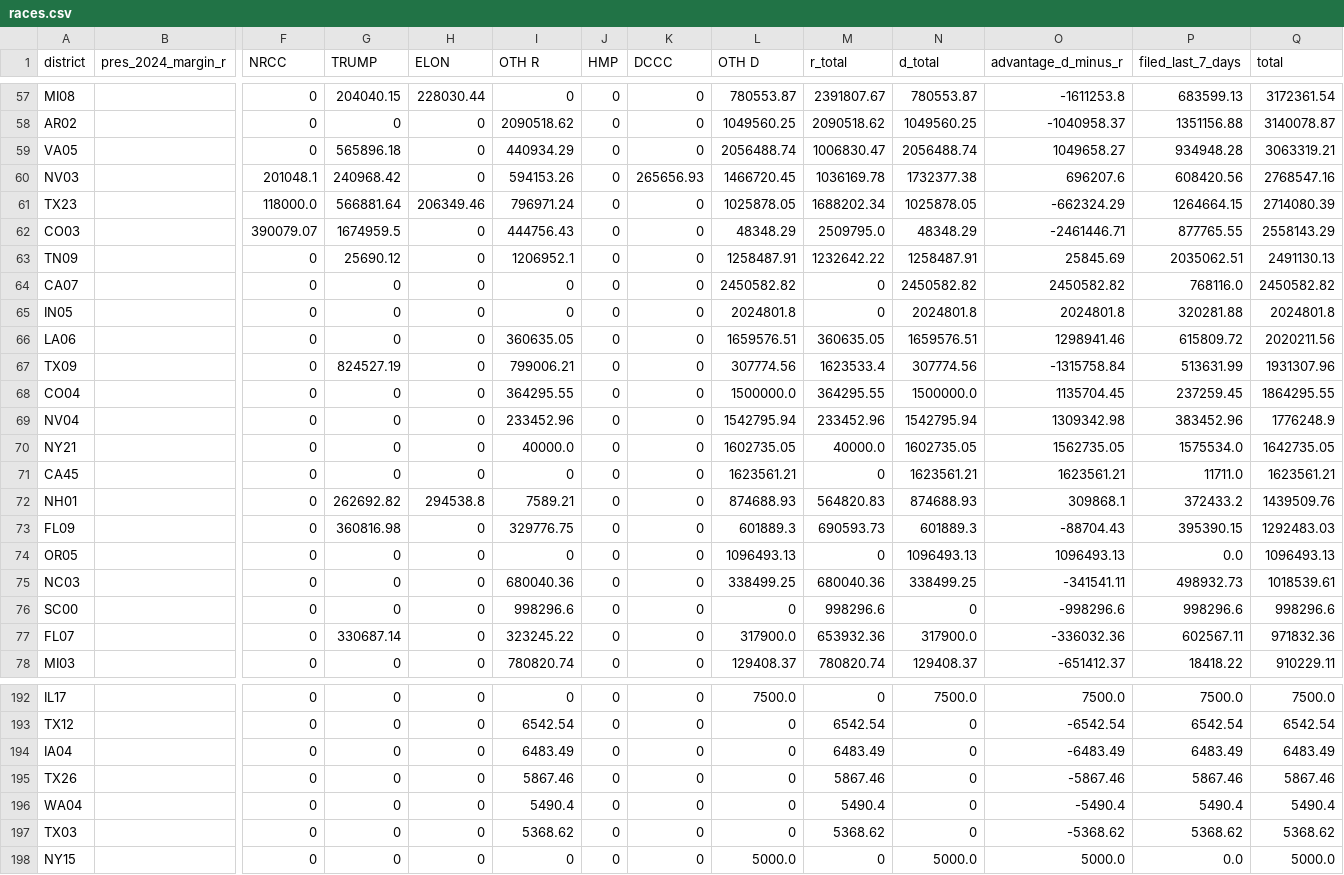
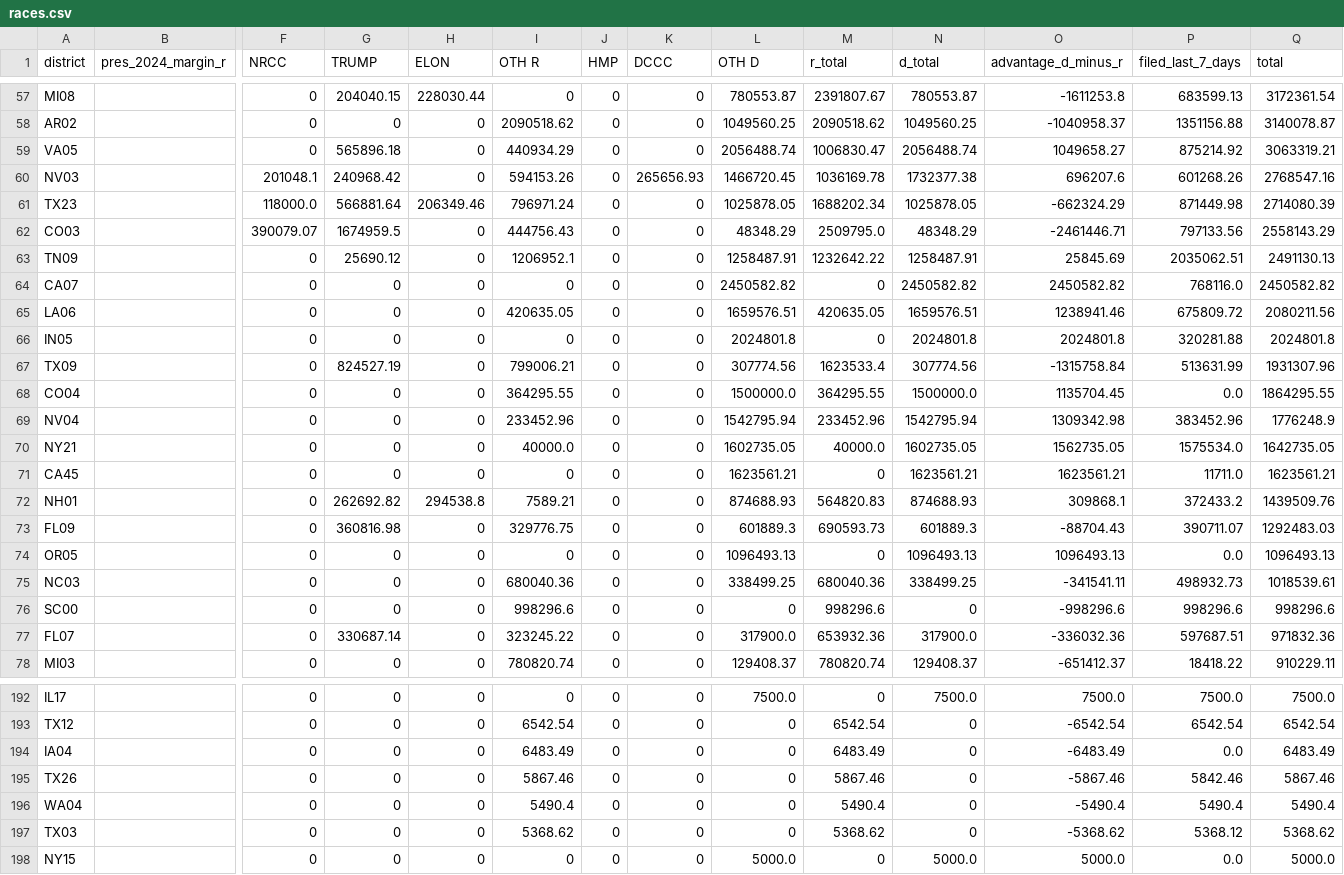
Before and after one commit to ntkutner/house-ie-tracker, a CSV file: docs/races.csv, drawn as a sheet; only a part is shown, gaps mark what is left out; removed rows and columns are numbered as before the commit, all else as after; rows hold the shown columns only; the diff covers the shown part only; the diff names each change by its address in the sheet, - before the commit and + after, or states it on an @@ line.

```diff
--- a/docs/races.csv
+++ b/docs/races.csv
-P59 (filed_last_7_days): 934948.28
+P59 (filed_last_7_days): 875214.92
-P60 (filed_last_7_days): 608420.56
+P60 (filed_last_7_days): 601268.26
-P61 (filed_last_7_days): 1264664.15
+P61 (filed_last_7_days): 871449.98
-P62 (filed_last_7_days): 877765.55
+P62 (filed_last_7_days): 797133.56
+row 65: LA06 |  | 0 | 0 | 0 | 420635.05 | 0 | 0 | 1659576.51 | 420635.05 | 1659576.51 | 1238941.46 | 675809.72 | 2080211.56
-row 66: LA06 |  | 0 | 0 | 0 | 360635.05 | 0 | 0 | 1659576.51 | 360635.05 | 1659576.51 | 1298941.46 | 615809.72 | 2020211.56
-P68 (filed_last_7_days): 237259.45
+P68 (filed_last_7_days): 0.0
-P73 (filed_last_7_days): 395390.15
+P73 (filed_last_7_days): 390711.07
-P77 (filed_last_7_days): 602567.11
+P77 (filed_last_7_days): 597687.51
-P194 (filed_last_7_days): 6483.49
+P194 (filed_last_7_days): 0.0
-P195 (filed_last_7_days): 5867.46
+P195 (filed_last_7_days): 5842.46
-P197 (filed_last_7_days): 5368.62
+P197 (filed_last_7_days): 5368.12
```
Also changed, not shown: 51 edited cells elsewhere in this file, 7 other files.
